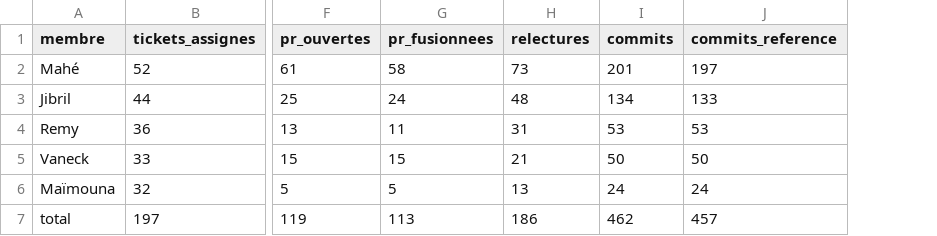
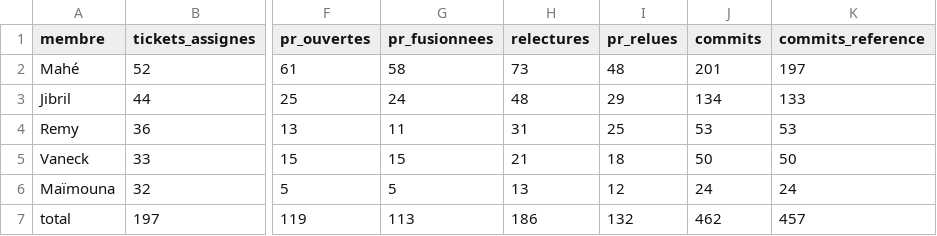
Before and after one commit to datatigersNLP/data_tigers_nlp, a CSV file: docs/suivi/contributions_20261126.csv, drawn as a sheet; only a part is shown, gaps mark what is left out; the diff names each change by its address in the sheet, - before the commit and + after, or states it on an @@ line.

Commit message:
feat(113): relevé des contributions rejouable (--arret), PR distinctes relues, trois sources distinguées
Revue de Jibril sur la #188 : les commits et les lignes ajoutées ne portent pas sur dev seul, le relevé ne se
retrouvait pas en le relançant, une revue déposée n'est pas une PR relue, les tickets touchés peuvent sur-compter,
l'attribution est celle de Git.

- scripts/suivi/contributions.py : option --arret (état à un instant UTC : commits par date de validation, PR créées
  et fusionnées, revues et tickets créés et fermés jusque-là) ; colonne pr_relues ; 17 tests.
- docs/suivi/CONTRIBUTIONS.md : référence figée, arrêt des données et état courant distingués ; limites ajoutées ;
  contrôle de reproduction : --reference ff21f4b --arret 2026-11-26T16:15:00Z retrouve les 20 colonnes du CSV sans écart.
- docs/suivi/contributions_20261126.csv : colonne pr_relues, les 20 autres colonnes inchangées.

```diff
--- a/docs/suivi/contributions_20261126.csv
+++ b/docs/suivi/contributions_20261126.csv
+column I (pr_relues), rows 2-7: 48 | 29 | 25 | 18 | 12 | 132
```
Also changed, not shown: 3 other files.
